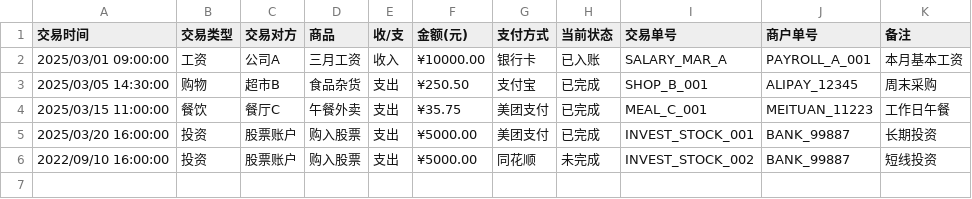
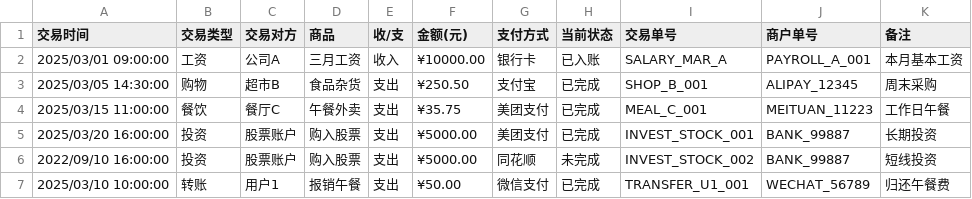
Before and after one commit to Raincheck1234/Ai-Bill-Application-21, a CSV file: Ai Bill Application/src/main/resources/CSVForm/transactions/admin_transactions.csv, drawn as a sheet; the diff names each change by its address in the sheet, - before the commit and + after, or states it on an @@ line.

```diff
--- a/Ai Bill Application/src/main/resources/CSVForm/transactions/admin_transactions.csv
+++ b/Ai Bill Application/src/main/resources/CSVForm/transactions/admin_transactions.csv
+row 7: 2025/03/10 10:00:00 | 转账 | 用户1 | 报销午餐 | 支出 | ¥50.00 | 微信支付 | 已完成 | TRANSFER_U1_001 | WECHAT_56789 | 归还午餐费
```
Also changed, not shown: 3 other files.
